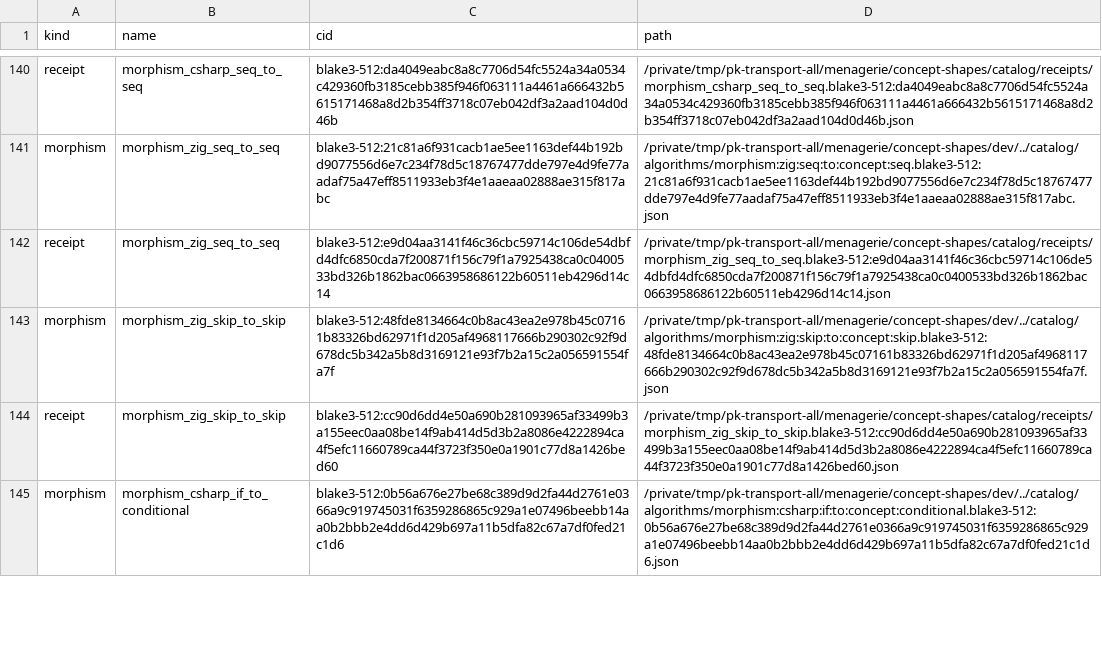
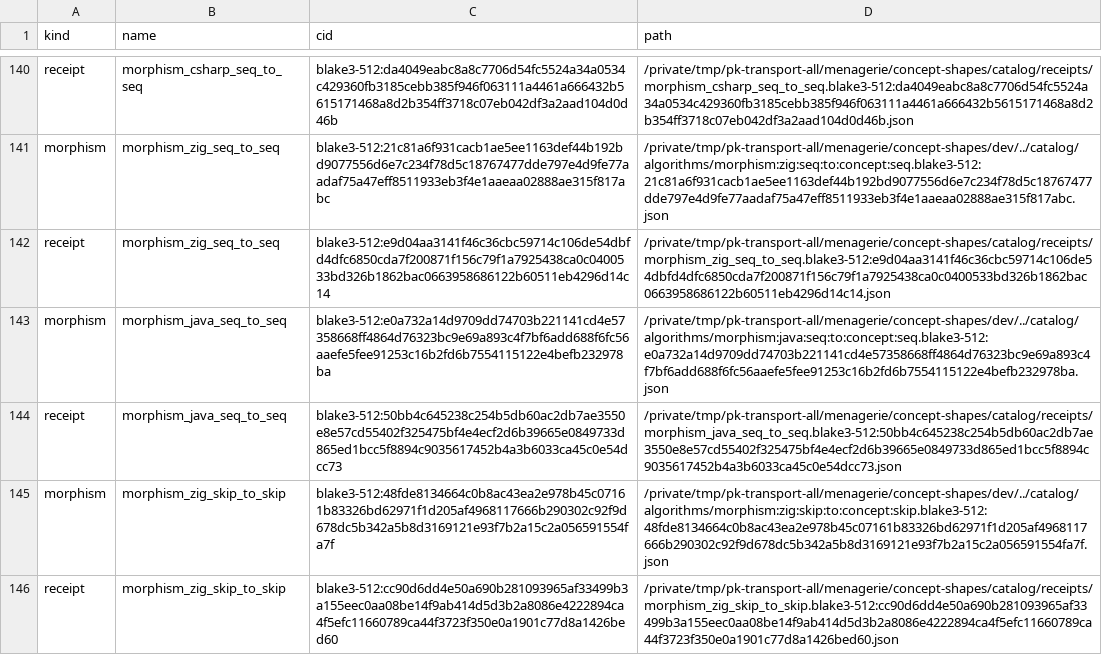
Before and after one commit to TSavo/provekit, a TSV file: menagerie/concept-shapes/cids.tsv, drawn as a sheet; only a part is shown, gaps mark what is left out; the shorter side is filled out with more unchanged rows.

```diff
--- a/menagerie/concept-shapes/cids.tsv
+++ b/menagerie/concept-shapes/cids.tsv
@@ -142,2 +142,4 @@ morphism	morphism_zig_seq_to_seq	blake3-512:21c81a6f931cacb1ae5ee1163def44b192bd
 receipt	morphism_zig_seq_to_seq	blake3-512:e9d04aa3141f46c36cbc59714c106de54dbfd4dfc6850cda7f200871f156c79f1a7925438ca0c0400533bd326b1862bac0663958686122b60511eb4296d14c14	/private/tmp/pk-transport-all/menagerie/concept-shapes/catalog/receipts/morphism_zig_seq_to_seq.blake3-512:e9d04aa3141f46c36cbc59714c106de54dbfd4dfc6850cda7f200871f156c79f1a7925438ca0c0400533bd326b1862bac0663958686122b60511eb4296d14c14.json
+morphism	morphism_java_seq_to_seq	blake3-512:e0a732a14d9709dd74703b221141cd4e57358668ff4864d76323bc9e69a893c4f7bf6add688f6fc56aaefe5fee91253c16b2fd6b7554115122e4befb232978ba	/private/tmp/pk-transport-all/menagerie/concept-shapes/dev/../catalog/algorithms/morphism:java:seq:to:concept:seq.blake3-512:e0a732a14d9709dd74703b221141cd4e57358668ff4864d76323bc9e69a893c4f7bf6add688f6fc56aaefe5fee91253c16b2fd6b7554115122e4befb232978ba.json
+receipt	morphism_java_seq_to_seq	blake3-512:50bb4c645238c254b5db60ac2db7ae3550e8e57cd55402f325475bf4e4ecf2d6b39665e0849733d865ed1bcc5f8894c9035617452b4a3b6033ca45c0e54dcc73	/private/tmp/pk-transport-all/menagerie/concept-shapes/catalog/receipts/morphism_java_seq_to_seq.blake3-512:50bb4c645238c254b5db60ac2db7ae3550e8e57cd55402f325475bf4e4ecf2d6b39665e0849733d865ed1bcc5f8894c9035617452b4a3b6033ca45c0e54dcc73.json
 morphism	morphism_zig_skip_to_skip	blake3-512:48fde8134664c0b8ac43ea2e978b45c07161b83326bd62971f1d205af4968117666b290302c92f9d678dc5b342a5b8d3169121e93f7b2a15c2a056591554fa7f	/private/tmp/pk-transport-all/menagerie/concept-shapes/dev/../catalog/algorithms/morphism:zig:skip:to:concept:skip.blake3-512:48fde8134664c0b8ac43ea2e978b45c07161b83326bd62971f1d205af4968117666b290302c92f9d678dc5b342a5b8d3169121e93f7b2a15c2a056591554fa7f.json
```
Also changed, not shown: 39 other files.
